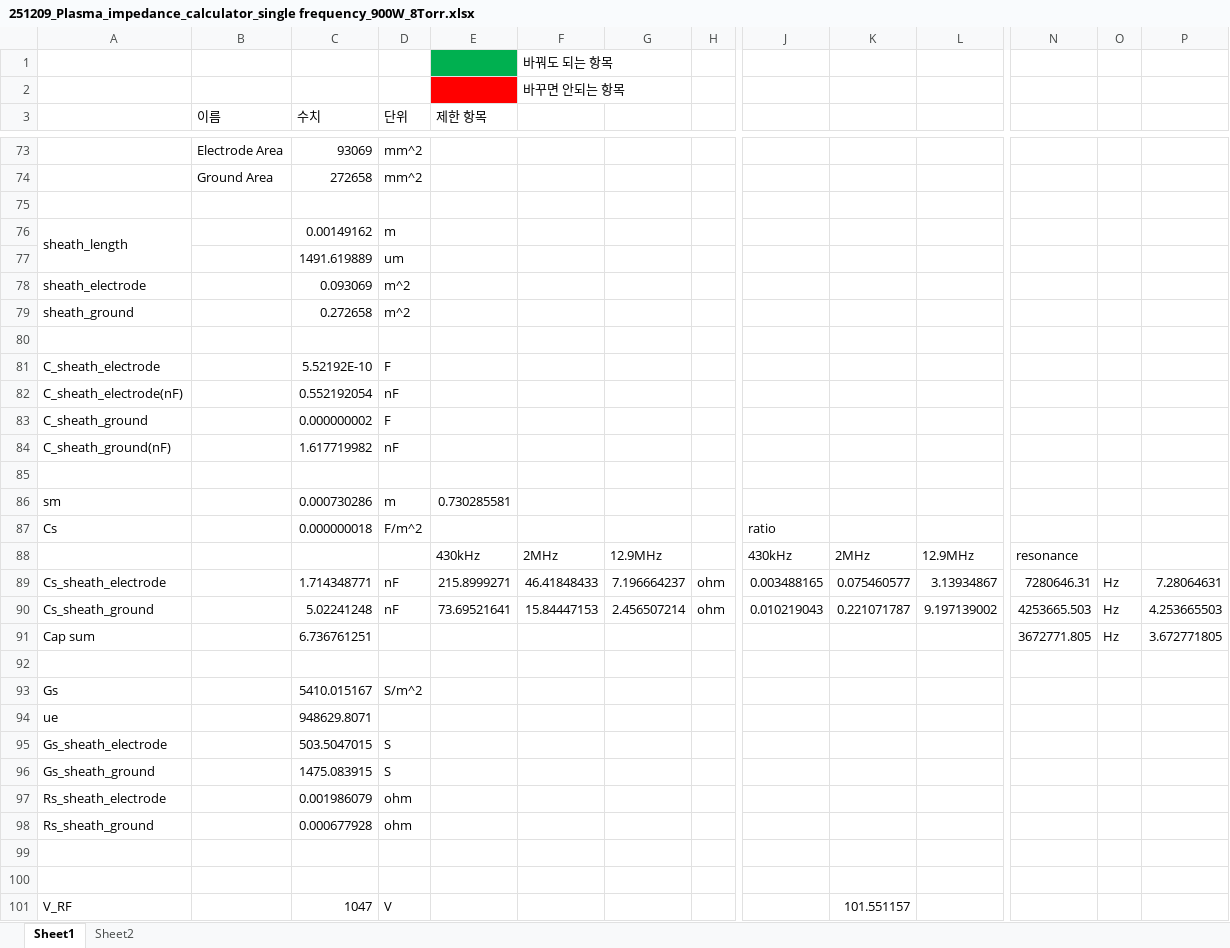
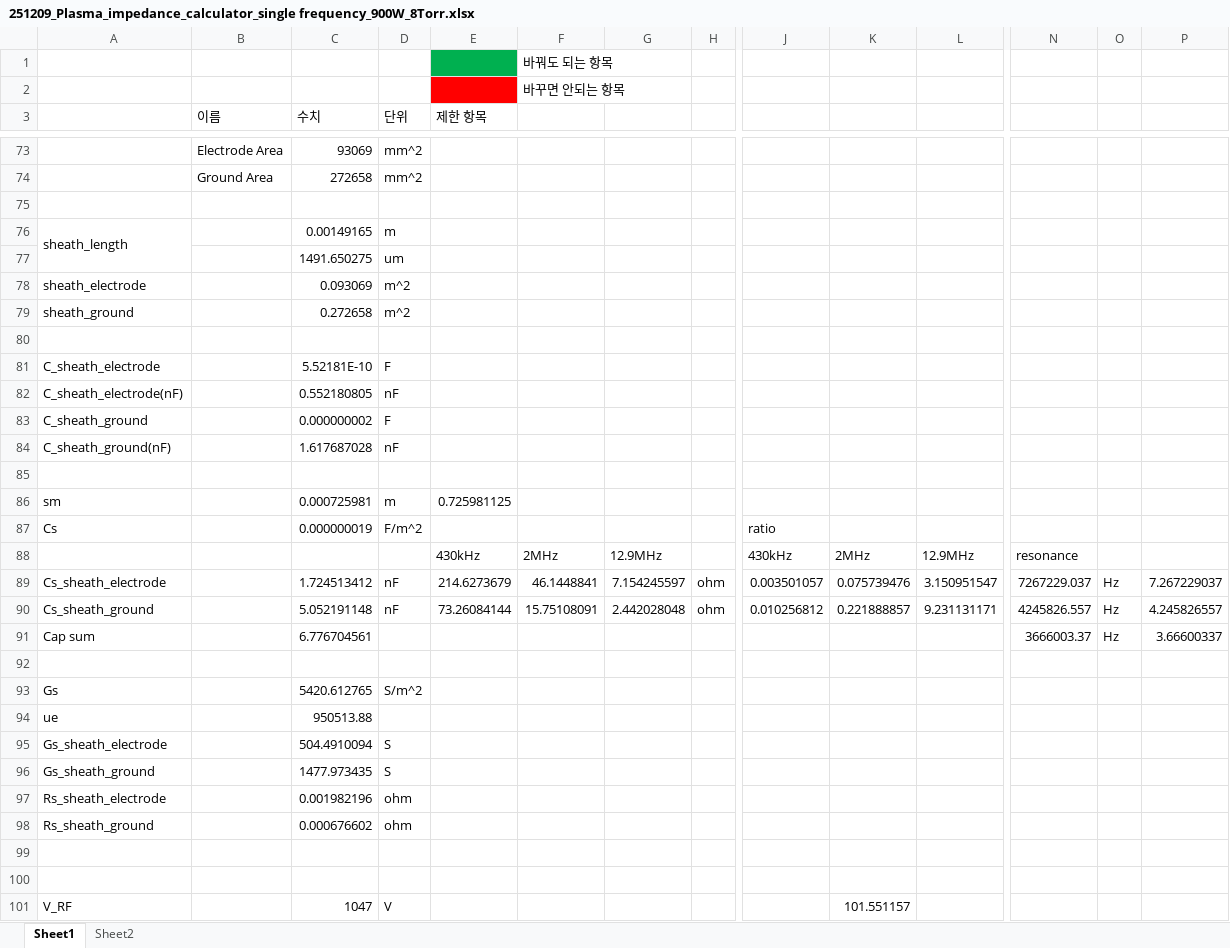
Before and after one commit to horogoguma/260309_plasma_calculator, an Excel workbook: 251209_Plasma_impedance_calculator_single frequency_900W_8Torr.xlsx, sheet Sheet1, drawn as a sheet; only a part is shown, gaps mark what is left out; values as stored, in another font and other column widths than the file's, no borders; charts and pictures not drawn; removed rows and columns are numbered as before the commit, all else as after; rows hold the shown columns only; the diff covers the shown part only; the diff names each change by its address in the sheet, - before the commit and + after, or states it on an @@ line.

```diff
--- a/251209_Plasma_impedance_calculator_single frequency_900W_8Torr.xlsx (sheet Sheet1)
+++ b/251209_Plasma_impedance_calculator_single frequency_900W_8Torr.xlsx (sheet Sheet1)
-C76 (수치): 0.00149162
+C76 (수치): 0.00149165
-C77 (수치): 1491.619889
+C77 (수치): 1491.650275
-C81 (수치): 5.52192E-10
+C81 (수치): 5.52181E-10
-C82 (수치): 0.552192054
+C82 (수치): 0.552180805
-C84 (수치): 1.617719982
+C84 (수치): 1.617687028
-C86 (수치): 0.000730286
+C86 (수치): 0.000725981
-E86 (제한 항목): 0.730285581
+E86 (제한 항목): 0.725981125
-C87 (수치): 0.000000018
+C87 (수치): 0.000000019
-row 89: Cs_sheath_electrode |  | 1.714348771 | nF | 215.8999271 | 46.41848433 | 7.196664237 | ohm | 0.003488165 | 0.075460577 | 3.13934867 | 7280646.31 | Hz | 7.28064631
-row 90: Cs_sheath_ground |  | 5.02241248 | nF | 73.69521641 | 15.84447153 | 2.456507214 | ohm | 0.010219043 | 0.221071787 | 9.197139002 | 4253665.503 | Hz | 4.253665503
-row 91: Cap sum |  | 6.736761251 |  |  |  |  |  |  |  |  | 3672771.805 | Hz | 3.672771805
+row 89: Cs_sheath_electrode |  | 1.724513412 | nF | 214.6273679 | 46.1448841 | 7.154245597 | ohm | 0.003501057 | 0.075739476 | 3.150951547 | 7267229.037 | Hz | 7.267229037
+row 90: Cs_sheath_ground |  | 5.052191148 | nF | 73.26084144 | 15.75108091 | 2.442028048 | ohm | 0.010256812 | 0.221888857 | 9.231131171 | 4245826.557 | Hz | 4.245826557
+row 91: Cap sum |  | 6.776704561 |  |  |  |  |  |  |  |  | 3666003.37 | Hz | 3.66600337
-C93 (수치): 5410.015167
+C93 (수치): 5420.612765
-C94 (수치): 948629.8071
+C94 (수치): 950513.88
-C95 (수치): 503.5047015
+C95 (수치): 504.4910094
-C96 (수치): 1475.083915
+C96 (수치): 1477.973435
-C97 (수치): 0.001986079
+C97 (수치): 0.001982196
-C98 (수치): 0.000677928
+C98 (수치): 0.000676602
```
Also changed, not shown: 1 added row, 1 removed row and 51 edited cells elsewhere in this sheet, charts or pictures, 4 other files.
